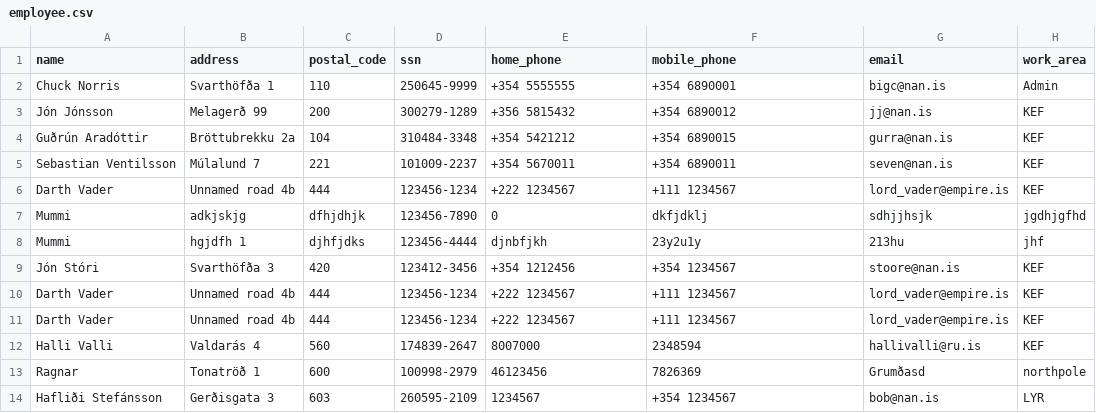
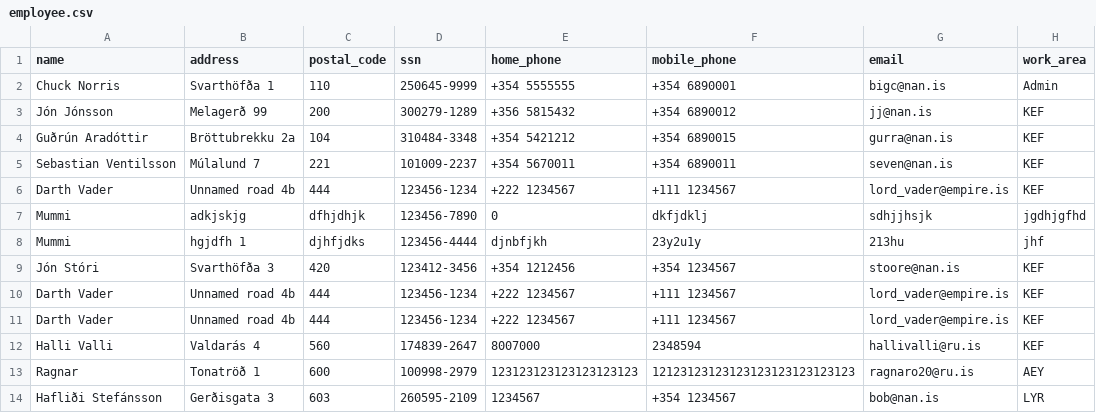
Before and after one commit to ThorRafnar/NaNAirCarRental, a CSV file: src/data_layer/data_files/employee.csv, drawn as a sheet.

```diff
--- a/src/data_layer/data_files/employee.csv
+++ b/src/data_layer/data_files/employee.csv
@@ -12,3 +12,3 @@ Darth Vader,Unnamed road 4b,444,123456-1234,+222 1234567,+111 1234567,lord_vader
 Halli Valli,Valdarás 4,560,174839-2647,8007000,2348594,hallivalli@ru.is,KEF
-Ragnar,Tonatröð 1,600,100998-2979,46123456,7826369,Grumðasd,northpole
+Ragnar,Tonatröð 1,600,100998-2979,123123123123123123123,12123123123123123123123123123,ragnaro20@ru.is,AEY
 Hafliði Stefánsson,Gerðisgata 3,603,260595-2109,1234567,+354 1234567,bob@nan.is,LYR
```
Also changed, not shown: src/data_layer/data_files/vehicle.csv, 3 other files.
